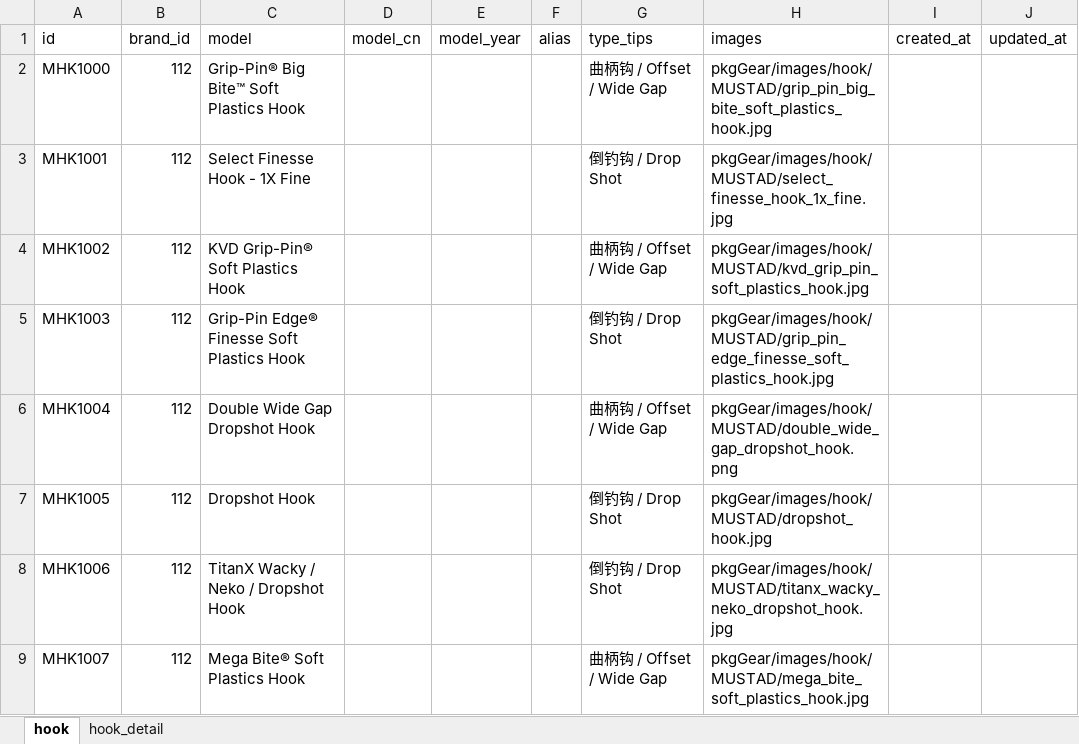
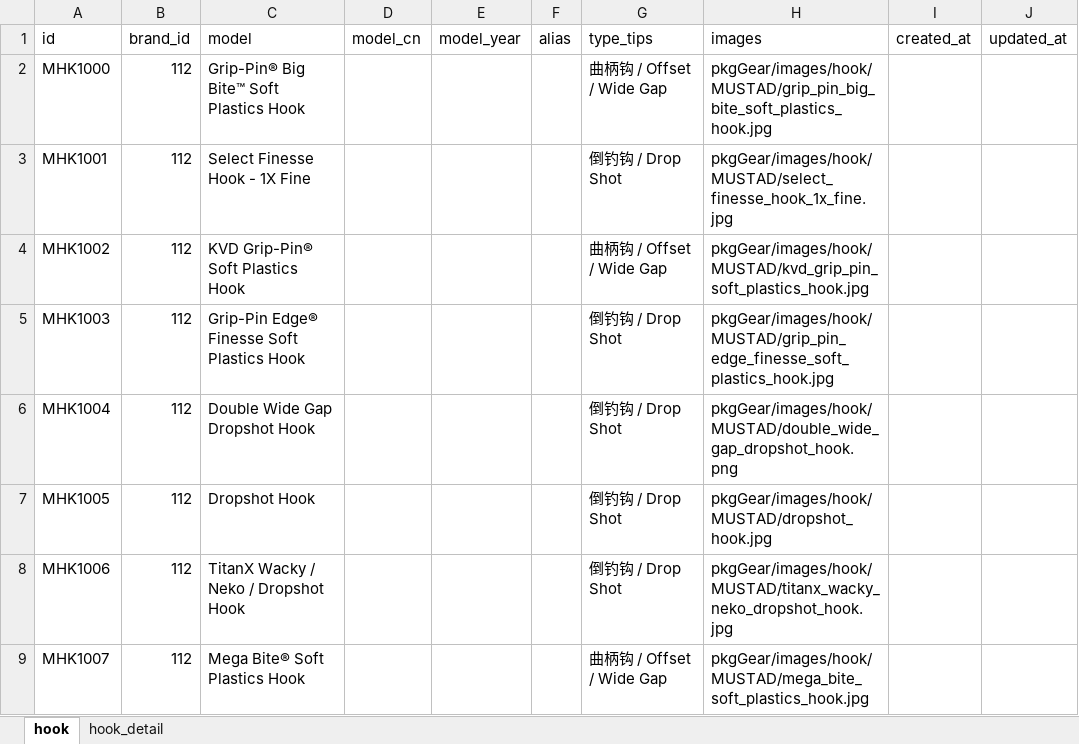
Before and after one commit to Dmaozhua/GearSage, an Excel workbook: GearSage-client/pkgGear/data_raw/mustad_hook_import.xlsx, sheet hook, drawn as a sheet; only a part is shown; values as stored, in another font and other column widths than the file's, no borders; the diff names each change by its address in the sheet, - before the commit and + after, or states it on an @@ line.

```diff
--- a/GearSage-client/pkgGear/data_raw/mustad_hook_import.xlsx (sheet hook)
+++ b/GearSage-client/pkgGear/data_raw/mustad_hook_import.xlsx (sheet hook)
-G6 (type_tips): 曲柄钩 / Offset / Wide Gap
+G6 (type_tips): 倒钓钩 / Drop Shot
```
Also changed, not shown: sheet hook_detail, GearSage-client/rate/excel/hook.xlsx, GearSage-client/rate/excel/hook_detail.xlsx, 4 other files.
